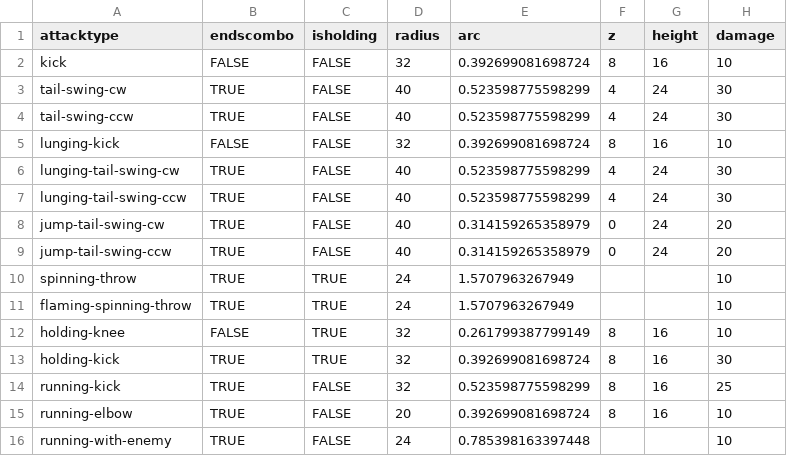
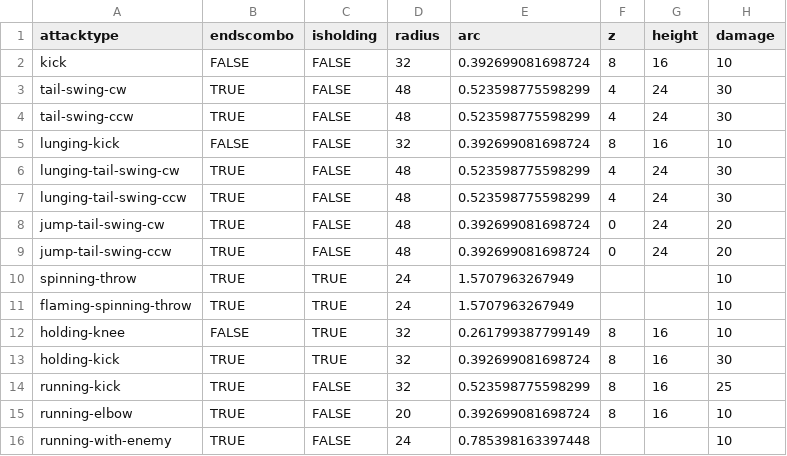
Before and after one commit to IoriBranford/dragontail, a CSV file: game/data/database/players-attacks.csv, drawn as a sheet; only a part is shown; the diff names each change by its address in the sheet, - before the commit and + after, or states it on an @@ line.

Commit message:
Increase tail spin radius to match larger sprite

```diff
--- a/game/data/database/players-attacks.csv
+++ b/game/data/database/players-attacks.csv
-D3:D4 (radius): 40
+D3:D4 (radius): 48
-D6:D9 (radius): 40
+D6:D9 (radius): 48
-E8:E9 (arc): 0.314159265358979
+E8:E9 (arc): 0.392699081698724
```
Also changed, not shown: 1 other file.
